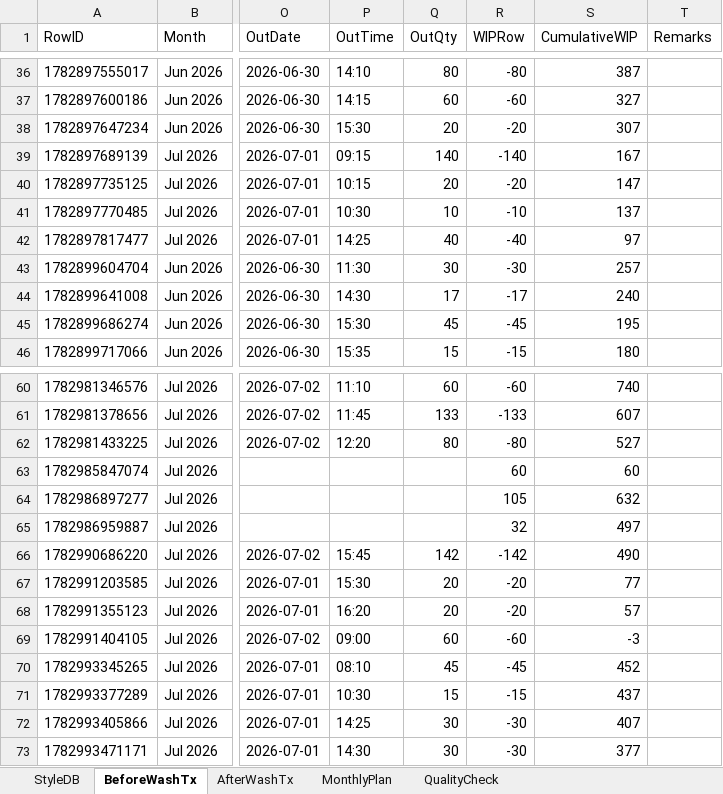
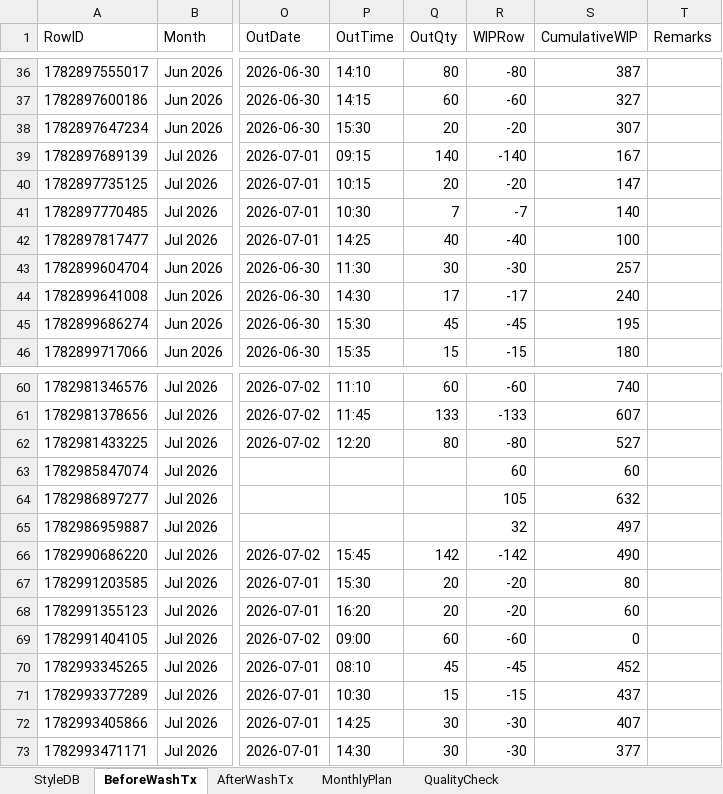
Before and after one commit to Ashen0923/finishing-tracker, an Excel workbook: finishing_data.xlsx, sheet BeforeWashTx, drawn as a sheet; only a part is shown, gaps mark what is left out; values as stored, in another font and other column widths than the file's, no borders; the diff names each change by its address in the sheet, - before the commit and + after, or states it on an @@ line.

Commit message:
Update 2026-07-03T10:08:38.467Z

```diff
--- a/finishing_data.xlsx (sheet BeforeWashTx)
+++ b/finishing_data.xlsx (sheet BeforeWashTx)
-Q41 (OutQty): 10
+Q41 (OutQty): 7
-R41 (WIPRow): -10
+R41 (WIPRow): -7
-S41 (CumulativeWIP): 137
+S41 (CumulativeWIP): 140
-S42 (CumulativeWIP): 97
+S42 (CumulativeWIP): 100
-S67 (CumulativeWIP): 77
+S67 (CumulativeWIP): 80
-S68 (CumulativeWIP): 57
+S68 (CumulativeWIP): 60
-S69 (CumulativeWIP): -3
+S69 (CumulativeWIP): 0
```
